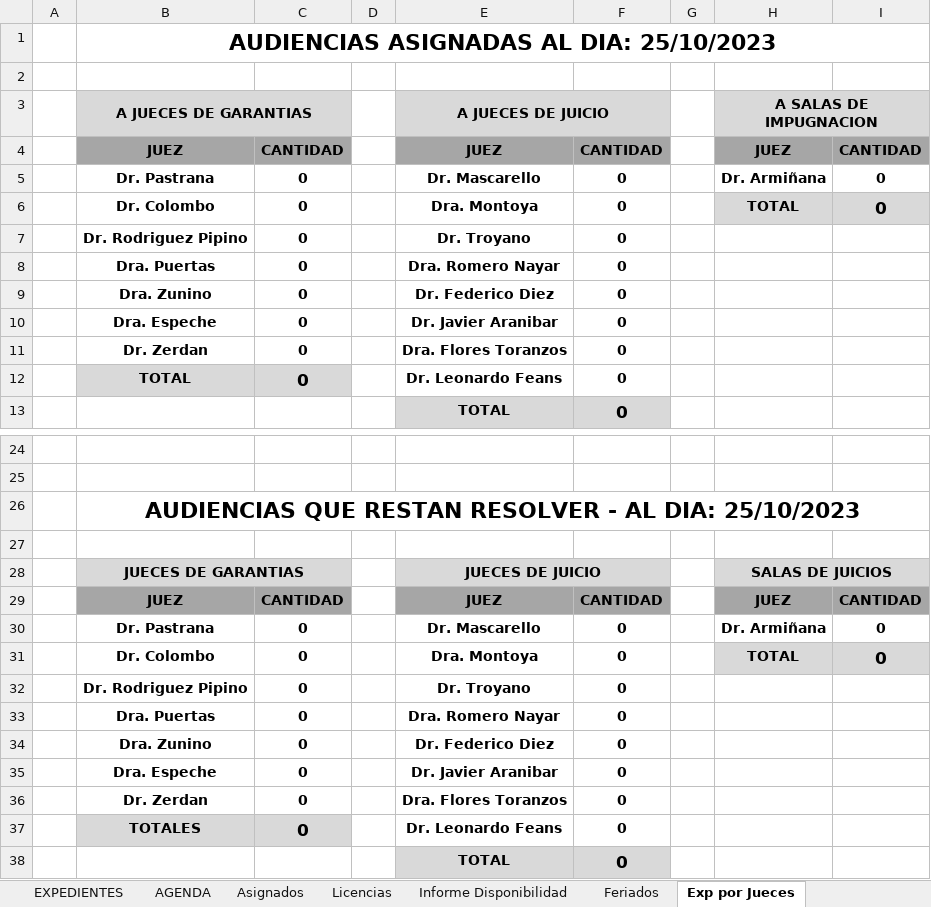
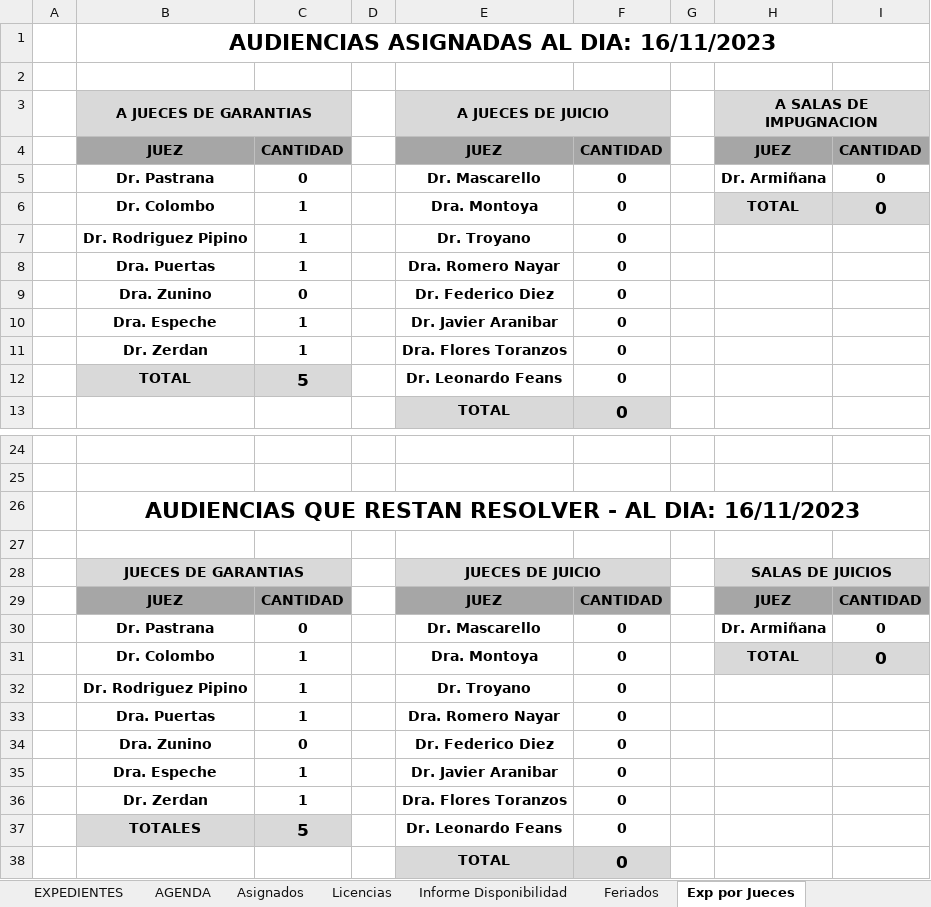
Before and after one commit to OFIJU-GAR/planilla_excel, an Excel workbook: PLCAcuGral.xlsm, sheet Exp por Jueces, drawn as a sheet; only a part is shown, gaps mark what is left out; values as stored, in another font and other column widths than the file's, no borders; the diff covers the shown part only; the diff names each change by its address in the sheet, - before the commit and + after, or states it on an @@ line.

```diff
--- a/PLCAcuGral.xlsm (sheet Exp por Jueces)
+++ b/PLCAcuGral.xlsm (sheet Exp por Jueces)
-B1 (A JUECES DE GARANTIAS): AUDIENCIAS ASIGNADAS AL DIA: 25/10/2023
+B1 (A JUECES DE GARANTIAS): AUDIENCIAS ASIGNADAS AL DIA: 16/11/2023
-C6:C8: 0
+C6:C8: 1
-C10:C11: 0
+C10:C11: 1
-C12: 0
+C12: 5
-B26 (A JUECES DE GARANTIAS): …AL DIA: 25/10/2023
+B26 (A JUECES DE GARANTIAS): …AL DIA: 16/11/2023
-C31:C33: 0
+C31:C33: 1
-C35:C36: 0
+C35:C36: 1
-C37: 0
+C37: 5
```
Also changed, not shown: 2 edited cells elsewhere in this sheet, sheet EXPEDIENTES, sheet no realizadas, sheet defensores, sheet Exp por Encargado, sheet Licencias, sheet Graficos Estadisticos, other sheet tabs, formulas that keep their value, hidden cells, charts or pictures, PLCGar.xlsm, 2 other files.
